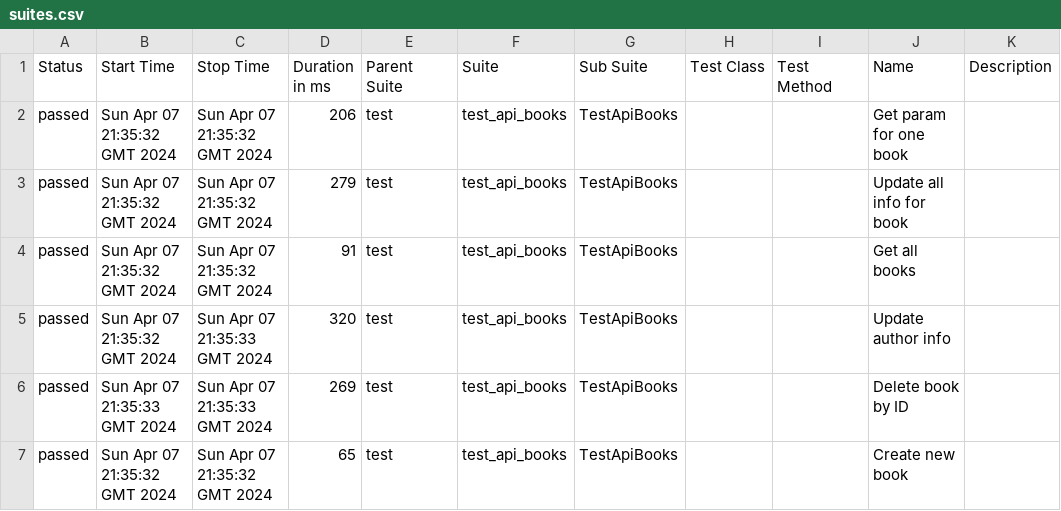
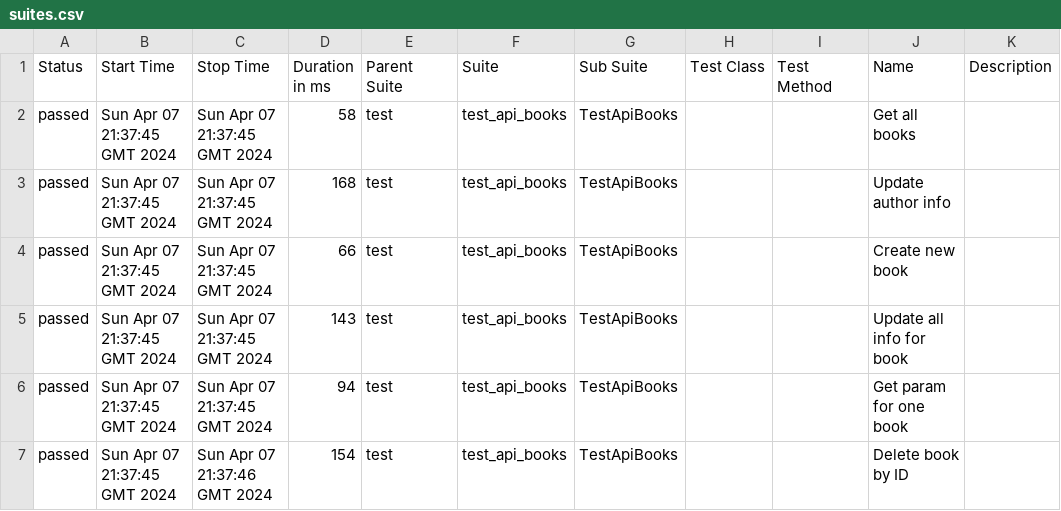
Before and after one commit to vladimirqw1221/api_test, a CSV file: data/suites.csv, drawn as a sheet.

Commit message:
Deploying to gh-pages from @ vladimirqw1221/api_test@93c13ce9b9ba54bfa4fd0628cc38865423c1ab44 🚀

```diff
--- a/data/suites.csv
+++ b/data/suites.csv
@@ -1,7 +1,7 @@
 "Status","Start Time","Stop Time","Duration in ms","Parent Suite","Suite","Sub Suite","Test Class","Test Method","Name","Description"
-"passed","Sun Apr 07 21:35:32 GMT 2024","Sun Apr 07 21:35:32 GMT 2024","206","test","test_api_books","TestApiBooks","","","Get param for one book",""
-"passed","Sun Apr 07 21:35:32 GMT 2024","Sun Apr 07 21:35:32 GMT 2024","279","test","test_api_books","TestApiBooks","","","Update all info for book",""
-"passed","Sun Apr 07 21:35:32 GMT 2024","Sun Apr 07 21:35:32 GMT 2024","91","test","test_api_books","TestApiBooks","","","Get all books",""
-"passed","Sun Apr 07 21:35:32 GMT 2024","Sun Apr 07 21:35:33 GMT 2024","320","test","test_api_books","TestApiBooks","","","Update author info",""
-"passed","Sun Apr 07 21:35:33 GMT 2024","Sun Apr 07 21:35:33 GMT 2024","269","test","test_api_books","TestApiBooks","","","Delete book by ID",""
-"passed","Sun Apr 07 21:35:32 GMT 2024","Sun Apr 07 21:35:32 GMT 2024","65","test","test_api_books","TestApiBooks","","","Create new book",""
+"passed","Sun Apr 07 21:37:45 GMT 2024","Sun Apr 07 21:37:45 GMT 2024","58","test","test_api_books","TestApiBooks","","","Get all books",""
+"passed","Sun Apr 07 21:37:45 GMT 2024","Sun Apr 07 21:37:45 GMT 2024","168","test","test_api_books","TestApiBooks","","","Update author info",""
+"passed","Sun Apr 07 21:37:45 GMT 2024","Sun Apr 07 21:37:45 GMT 2024","66","test","test_api_books","TestApiBooks","","","Create new book",""
+"passed","Sun Apr 07 21:37:45 GMT 2024","Sun Apr 07 21:37:45 GMT 2024","143","test","test_api_books","TestApiBooks","","","Update all info for book",""
+"passed","Sun Apr 07 21:37:45 GMT 2024","Sun Apr 07 21:37:45 GMT 2024","94","test","test_api_books","TestApiBooks","","","Get param for one book",""
+"passed","Sun Apr 07 21:37:45 GMT 2024","Sun Apr 07 21:37:46 GMT 2024","154","test","test_api_books","TestApiBooks","","","Delete book by ID",""
```
Also changed, not shown: 36 other files.
